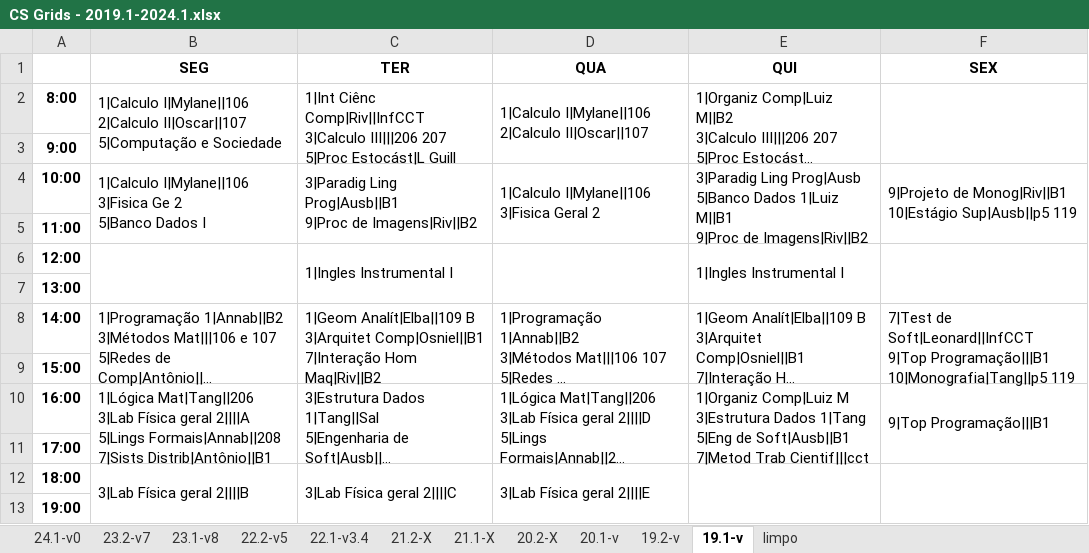
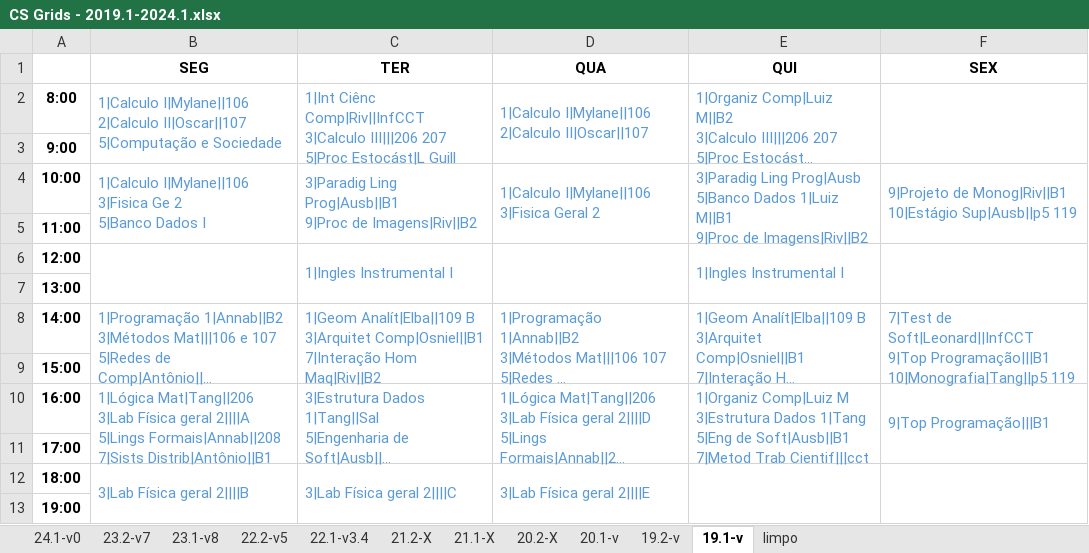
Before and after one commit to jvfd3/timetabling-UENF, an Excel workbook: Files/data/Processed Data/Tabelas/CS Grids - 2019.1-2024.1.xlsx, sheet 19.1-v, drawn as a sheet; long unchanged cells end in …; values as stored, in another font and other column widths than the file's, no borders; the diff names each change by its address in the sheet, - before the commit and + after, or states it on an @@ line.

Commit message:
#207 Updating data in DB

```diff
--- a/Files/data/Processed Data/Tabelas/CS Grids - 2019.1-2024.1.xlsx (sheet 19.1-v)
+++ b/Files/data/Processed Data/Tabelas/CS Grids - 2019.1-2024.1.xlsx (sheet 19.1-v)
-B2:E2 text colour: black
+B2:E2 text colour: #5B9BD5
-B4:F4 text colour: black
+B4:F4 text colour: #5B9BD5
-C6 text colour: black
+C6 text colour: #5B9BD5
-E6 text colour: black
+E6 text colour: #5B9BD5
-B8:F8 text colour: black
+B8:F8 text colour: #5B9BD5
-B10:F10 text colour: black
+B10:F10 text colour: #5B9BD5
-B12:D12 text colour: black
+B12:D12 text colour: #5B9BD5
```
